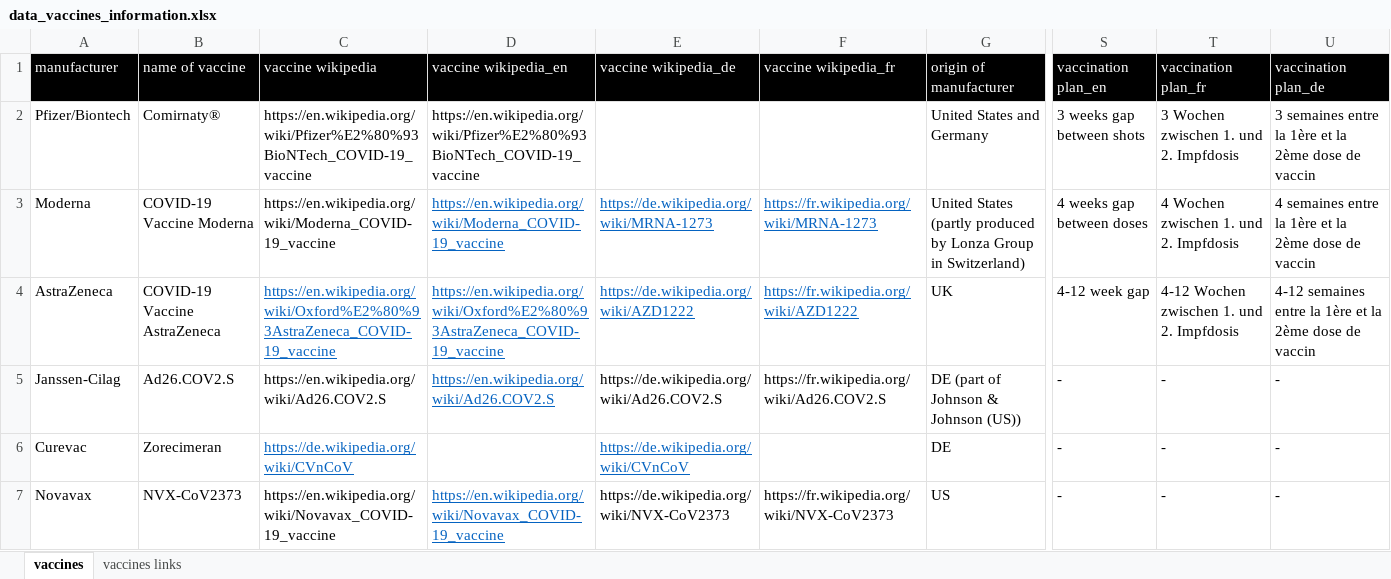
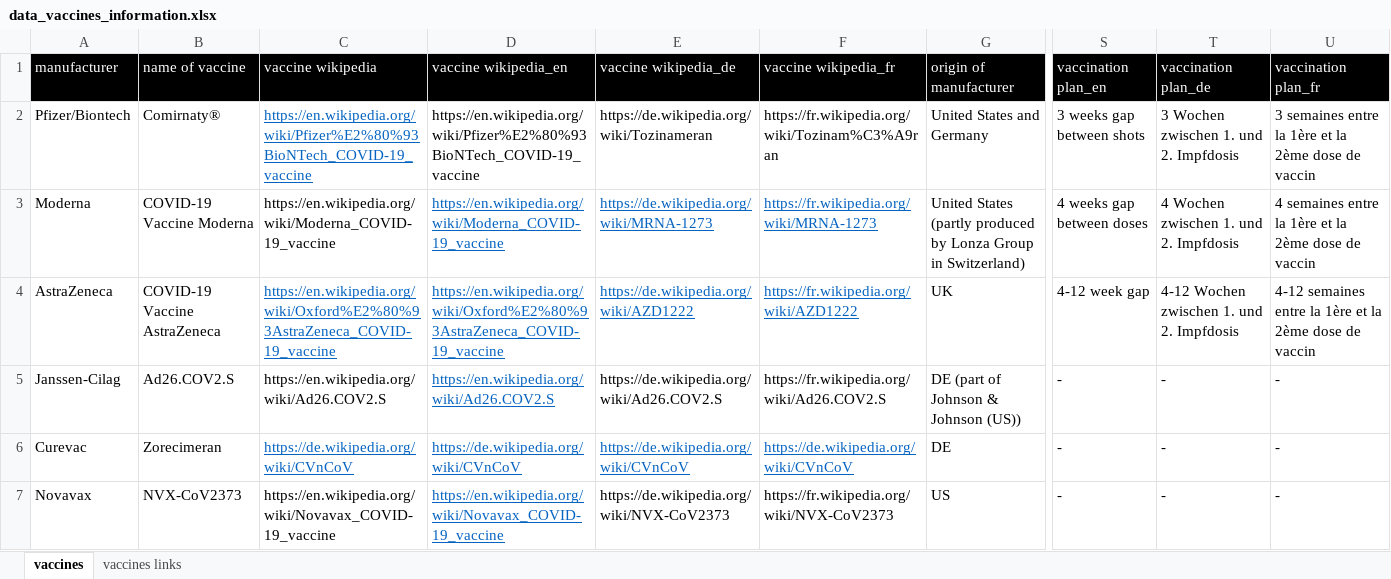
Before and after one commit to awkgroupag/petproject_impfcounter_data, an Excel workbook: data_vaccines_information.xlsx, sheet vaccines, drawn as a sheet; only a part is shown, gaps mark what is left out; values as stored, in another font and other column widths than the file's, no borders; the diff names each change by its address in the sheet, - before the commit and + after, or states it on an @@ line.

Commit message:
i18n hotfix vaccines information

```diff
--- a/data_vaccines_information.xlsx (sheet vaccines)
+++ b/data_vaccines_information.xlsx (sheet vaccines)
-T1: vaccination plan_fr
+T1: vaccination plan_de
-U1: vaccination plan_de
+U1: vaccination plan_fr
@@ C2 underline: off → on, text colour: black → #0563C1 @@
-E2 (vaccine wikipedia_de): (empty)
+E2 (vaccine wikipedia_de): https://de.wikipedia.org/wiki/Tozinameran
-F2 (vaccine wikipedia_fr): (empty)
+F2 (vaccine wikipedia_fr): https://fr.wikipedia.org/wiki/Tozinam%C3%A9ran
-D6 (vaccine wikipedia_en): (empty)
+D6 (vaccine wikipedia_en): https://de.wikipedia.org/wiki/CVnCoV
-F6 (vaccine wikipedia_fr): (empty)
+F6 (vaccine wikipedia_fr): https://de.wikipedia.org/wiki/CVnCoV
```
